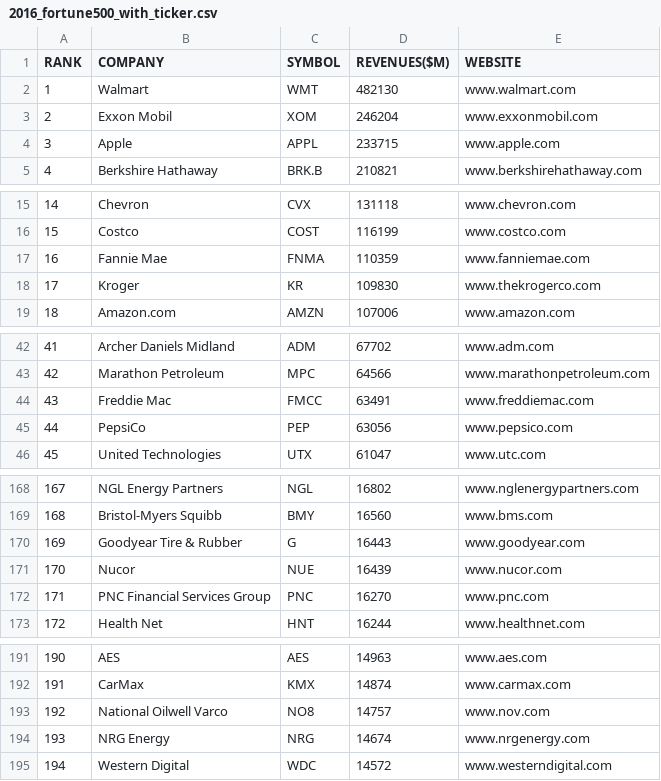
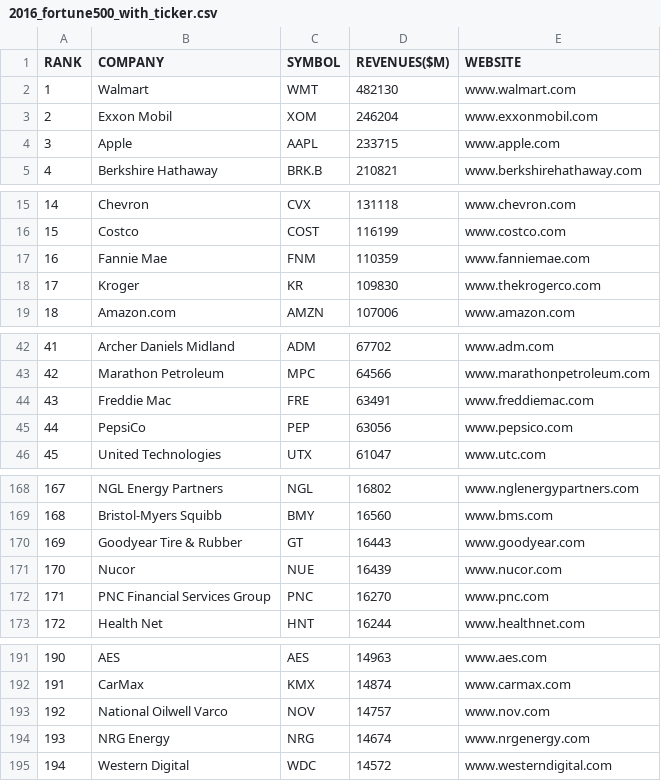
Before and after one commit to jmausolf/iss_boards, a CSV file: data/F400/2016_fortune500_with_ticker.csv, drawn as a sheet; only a part is shown, gaps mark what is left out; the diff names each change by its address in the sheet, - before the commit and + after, or states it on an @@ line.

```diff
--- a/data/F400/2016_fortune500_with_ticker.csv
+++ b/data/F400/2016_fortune500_with_ticker.csv
-C4 (SYMBOL): APPL
+C4 (SYMBOL): AAPL
-C17 (SYMBOL): FNMA
+C17 (SYMBOL): FNM
-C44 (SYMBOL): FMCC
+C44 (SYMBOL): FRE
-C170 (SYMBOL): G
+C170 (SYMBOL): GT
-C193 (SYMBOL): NO8
+C193 (SYMBOL): NOV
```
Also changed, not shown: data/F400/f400_linked_cusip_dupes.csv, data/F400/f400_linked_unique.csv, 2 other files.
